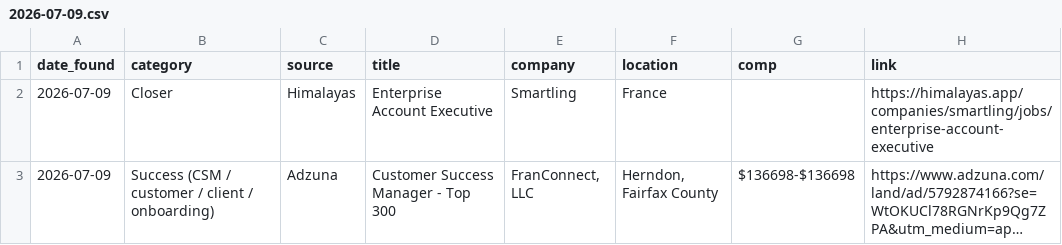
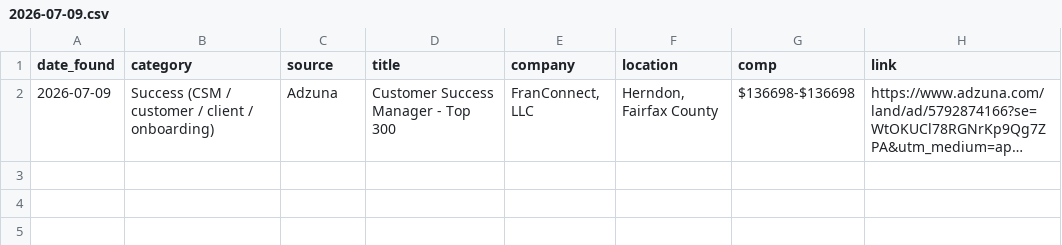
Before and after one commit to annaaimodel/better-prompt-ai-main, a CSV file: jobs/daily/2026-07-09.csv, drawn as a sheet; long unchanged cells end in …; the diff names each change by its address in the sheet, - before the commit and + after, or states it on an @@ line.

```diff
--- a/jobs/daily/2026-07-09.csv
+++ b/jobs/daily/2026-07-09.csv
-row 2: 2026-07-09 | Closer | Himalayas | Enterprise Account Executive | Smartling | France |  | https://himalayas.app/companies/smartling/jobs/enterprise-account-executive
```
Also changed, not shown: 4 other files.
